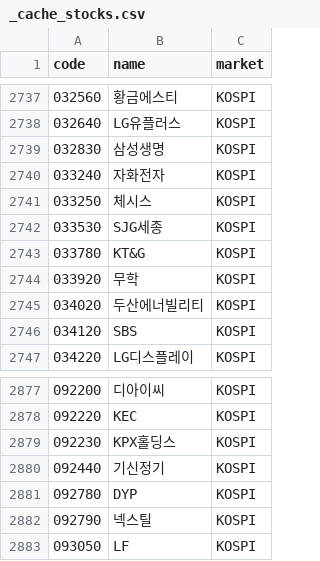
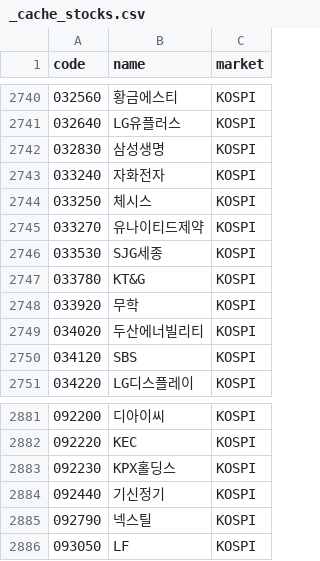
Before and after one commit to 84west0925-jk/kospi-signal-scanner, a CSV file: data/themes/_cache_stocks.csv, drawn as a sheet; only a part is shown, gaps mark what is left out; the diff covers the shown part only.

```diff
--- a/data/themes/_cache_stocks.csv
+++ b/data/themes/_cache_stocks.csv
@@ -2741,2 +2744,3 @@
 033250,체시스,KOSPI
+033270,유나이티드제약,KOSPI
 033530,SJG세종,KOSPI
@@ -2880,3 +2884,2 @@
 092440,기신정기,KOSPI
-092780,DYP,KOSPI
 092790,넥스틸,KOSPI
```
Also changed, not shown: 4 added rows and 1 removed row elsewhere in this file, data/themes/_cache_industry_membership.csv, data/themes/_cache_theme_membership.csv, 4 other files.
